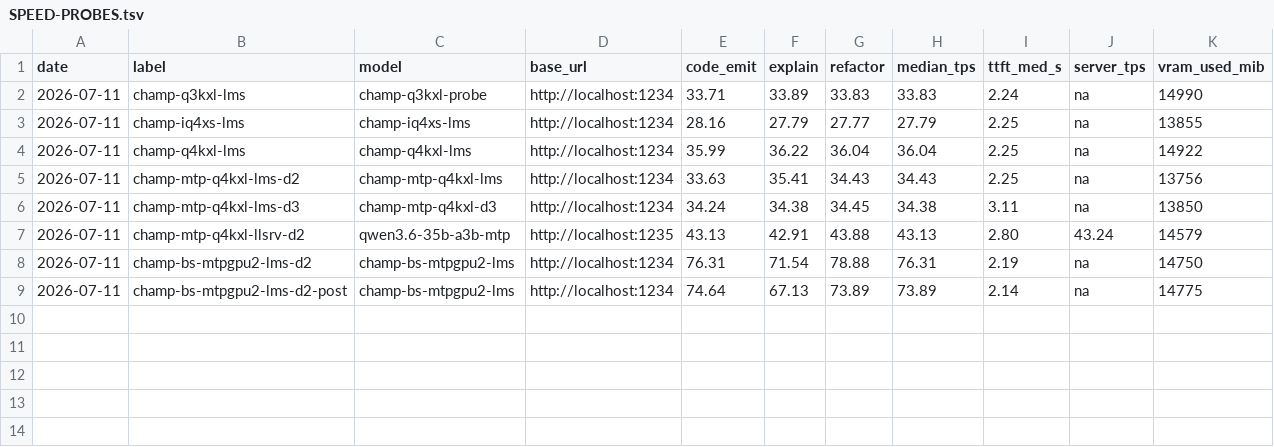
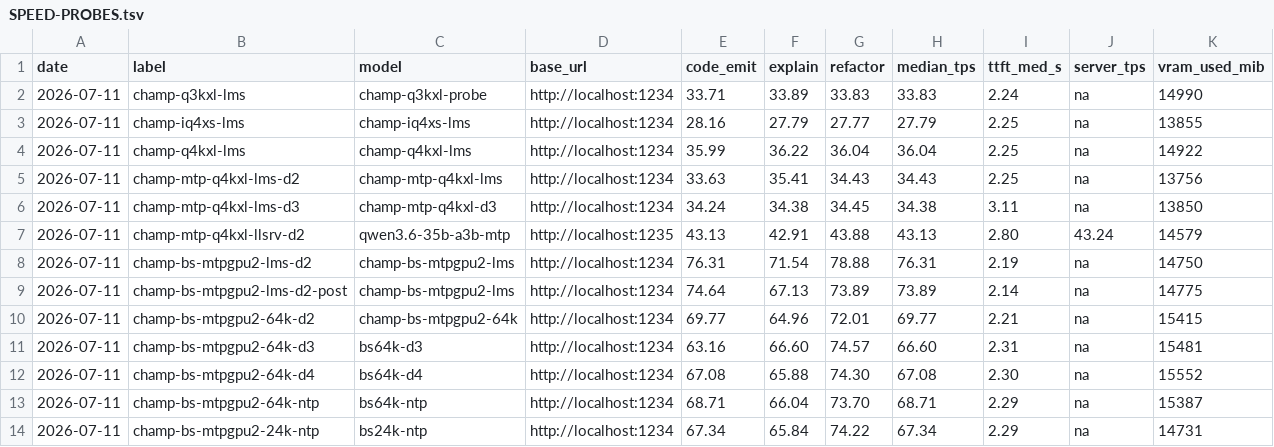
Before and after one commit to mrdushidush/claudette, a TSV file: runs/eval-2026-05-29/battery/SPEED-PROBES.tsv, drawn as a sheet; the diff names each change by its address in the sheet, - before the commit and + after, or states it on an @@ line.

Commit message:
docs(battery): CROWN byteshape MTP-GPU-2 — 64k gate 49/50 + K 8/8; campaign wrap
Decision matrix + crown in CHAMPION-DOSSIER.md; champion-launch.md crib
sheet (lms load w/ MTP d2 @ 65536, rollback recipe); MODEL-COMPARISON.md
champion-tuning-2026-07 section. Draft-n d2 confirmed peak; residency ~90%
of the speedup, LMS-MTP +2-13%; incumbent kept installed as rollback.

```diff
--- a/runs/eval-2026-05-29/battery/SPEED-PROBES.tsv
+++ b/runs/eval-2026-05-29/battery/SPEED-PROBES.tsv
+row 10: 2026-07-11 | champ-bs-mtpgpu2-64k-d2 | champ-bs-mtpgpu2-64k | http://localhost:1234 | 69.77 | 64.96 | 72.01 | 69.77 | 2.21 | na | 15415
+row 11: 2026-07-11 | champ-bs-mtpgpu2-64k-d3 | bs64k-d3 | http://localhost:1234 | 63.16 | 66.60 | 74.57 | 66.60 | 2.31 | na | 15481
+row 12: 2026-07-11 | champ-bs-mtpgpu2-64k-d4 | bs64k-d4 | http://localhost:1234 | 67.08 | 65.88 | 74.30 | 67.08 | 2.30 | na | 15552
+row 13: 2026-07-11 | champ-bs-mtpgpu2-64k-ntp | bs64k-ntp | http://localhost:1234 | 68.71 | 66.04 | 73.70 | 68.71 | 2.29 | na | 15387
+row 14: 2026-07-11 | champ-bs-mtpgpu2-24k-ntp | bs24k-ntp | http://localhost:1234 | 67.34 | 65.84 | 74.22 | 67.34 | 2.29 | na | 14731
```
Also changed, not shown: 6 other files.
